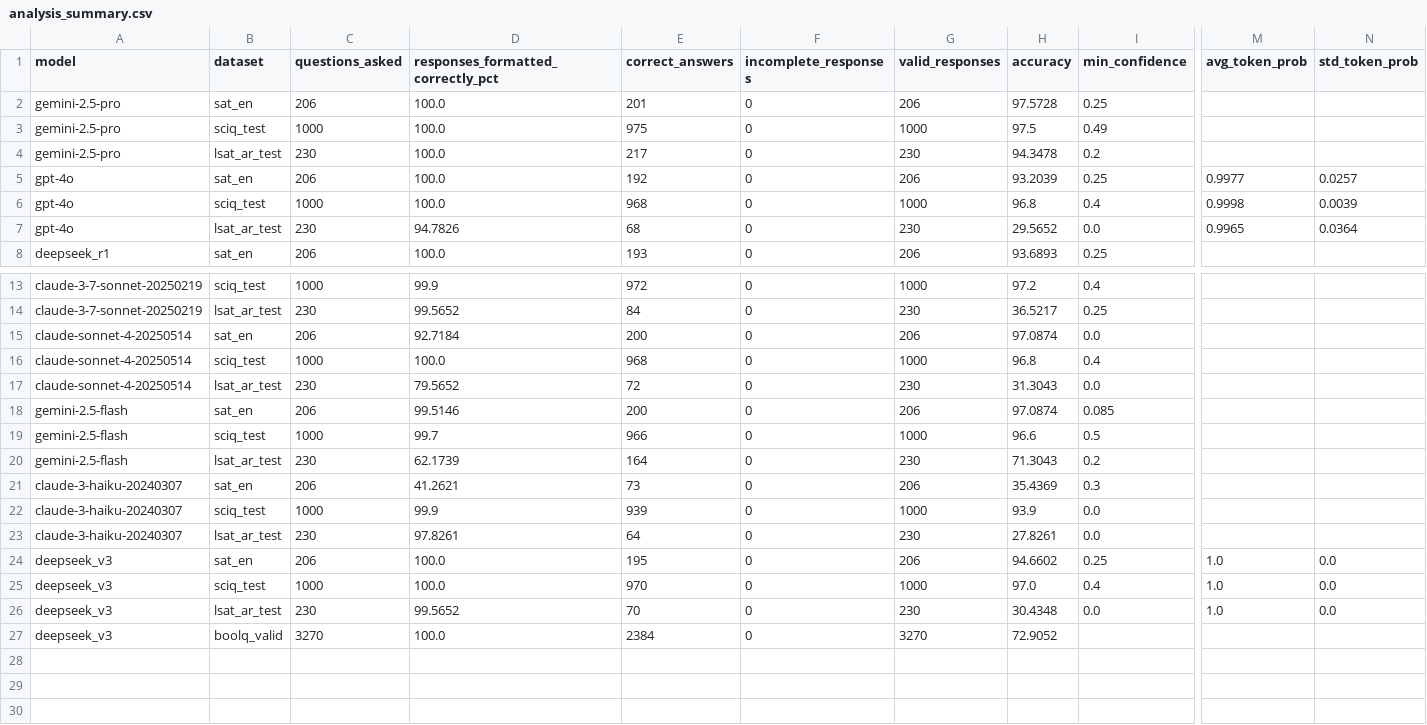
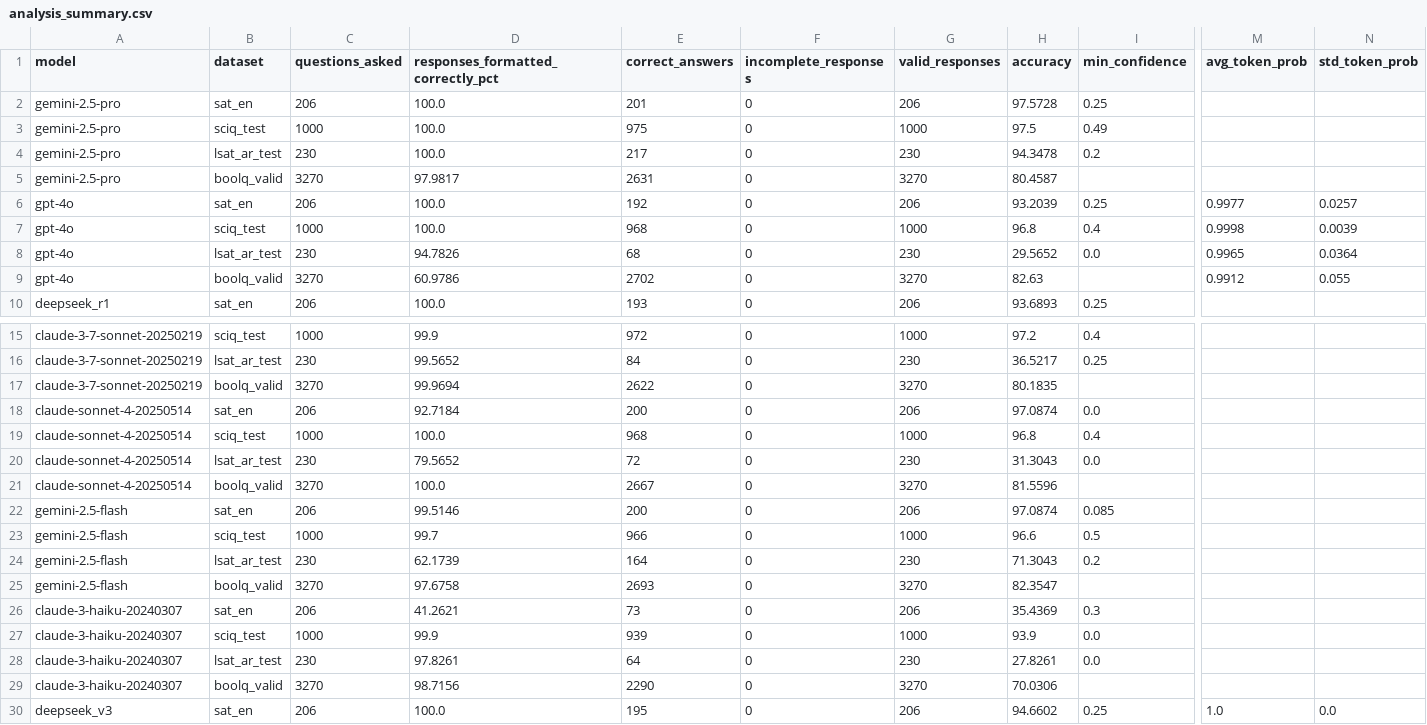
Before and after one commit to sandronatchkebia/deepseek_benchmarking, a CSV file: analysis/analysis_results/analysis_summary.csv, drawn as a sheet; only a part is shown, gaps mark what is left out; the shorter side is filled out with more unchanged rows; rows hold the shown columns only; the diff names each change by its address in the sheet, - before the commit and + after, or states it on an @@ line.

Commit message:
Add comprehensive LLM calibration analysis results - Process 32 CSV files across multiple models and datasets - Generate calibration plots and summary statistics - Include accuracy, confidence, and token probability analysis - Cover DeepSeek, Claude, Gemini, and GPT models

```diff
--- a/analysis/analysis_results/analysis_summary.csv
+++ b/analysis/analysis_results/analysis_summary.csv
+row 5: gemini-2.5-pro | boolq_valid | 3270 | 97.9817 | 2631 | 0 | 3270 | 80.4587
+row 9: gpt-4o | boolq_valid | 3270 | 60.9786 | 2702 | 0 | 3270 | 82.63 |  | 0.9912 | 0.055
+row 17: claude-3-7-sonnet-20250219 | boolq_valid | 3270 | 99.9694 | 2622 | 0 | 3270 | 80.1835
+row 21: claude-sonnet-4-20250514 | boolq_valid | 3270 | 100.0 | 2667 | 0 | 3270 | 81.5596
+row 25: gemini-2.5-flash | boolq_valid | 3270 | 97.6758 | 2693 | 0 | 3270 | 82.3547
+row 29: claude-3-haiku-20240307 | boolq_valid | 3270 | 98.7156 | 2290 | 0 | 3270 | 70.0306
```
